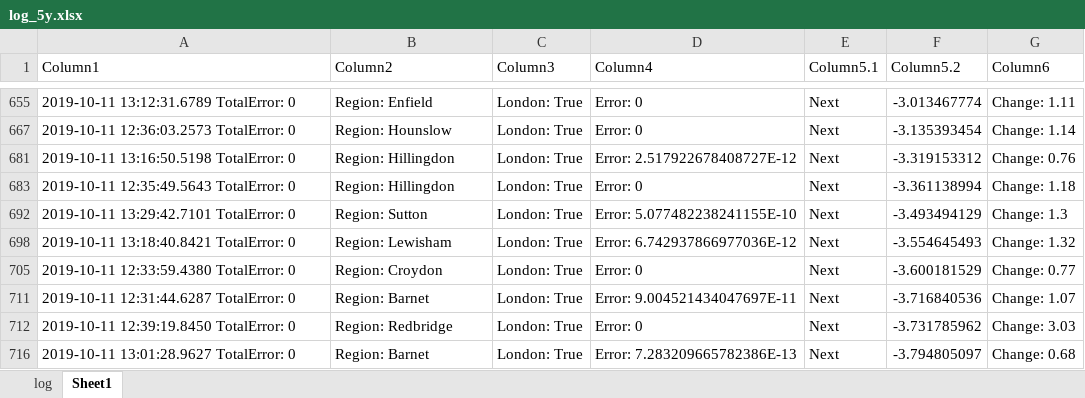
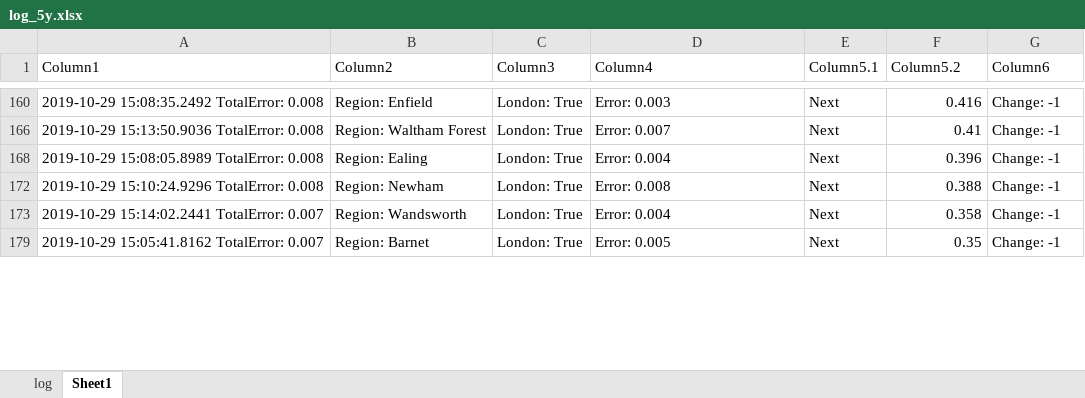
Before and after one commit to jameschch/PropertyPrices, an Excel workbook: log_5y.xlsx, sheet Sheet1, drawn as a sheet; only a part is shown, gaps mark what is left out; values as stored, in another font and other column widths than the file's, no borders; table styles not drawn; removed rows and columns are numbered as before the commit, all else as after; the diff covers the shown part only; the diff names each change by its address in the sheet, - before the commit and + after, or states it on an @@ line.

```diff
--- a/log_5y.xlsx (sheet Sheet1)
+++ b/log_5y.xlsx (sheet Sheet1)
-A160 (Column1): 2019-10-11 13:12:31.6789 TotalError: 0
+A160 (Column1): 2019-10-29 15:08:35.2492 TotalError: 0.008
-D160 (Column4): Error: 0
+D160 (Column4): Error: 0.003
-F160 (Column5.2): -3.013467774
+F160 (Column5.2): 0.416
-G160 (Column6): Change: 1.11
+G160 (Column6): Change: -1
-A166 (Column1): 2019-10-11 12:36:03.2573 TotalError: 0
+A166 (Column1): 2019-10-29 15:13:50.9036 TotalError: 0.008
-B166 (Column2): Region: Hounslow
+B166 (Column2): Region: Waltham Forest
-D166 (Column4): Error: 0
+D166 (Column4): Error: 0.007
-F166 (Column5.2): -3.135393454
+F166 (Column5.2): 0.41
-G166 (Column6): Change: 1.14
+G166 (Column6): Change: -1
-row 681: 2019-10-11 13:16:50.5198 TotalError: 0 | Region: Hillingdon | London: True | Error: 2.517922678408727E-12 | Next | -3.319153312 | Change: 0.76
-A168 (Column1): 2019-10-11 12:35:49.5643 TotalError: 0
+A168 (Column1): 2019-10-29 15:08:05.8989 TotalError: 0.008
-B168 (Column2): Region: Hillingdon
+B168 (Column2): Region: Ealing
-D168 (Column4): Error: 0
+D168 (Column4): Error: 0.004
-F168 (Column5.2): -3.361138994
+F168 (Column5.2): 0.396
-G168 (Column6): Change: 1.18
+G168 (Column6): Change: -1
-row 692: 2019-10-11 13:29:42.7101 TotalError: 0 | Region: Sutton | London: True | Error: 5.077482238241155E-10 | Next | -3.493494129 | Change: 1.3
-A172 (Column1): 2019-10-11 13:18:40.8421 TotalError: 0
+A172 (Column1): 2019-10-29 15:10:24.9296 TotalError: 0.008
-B172 (Column2): Region: Lewisham
+B172 (Column2): Region: Newham
-D172 (Column4): Error: 6.742937866977036E-12
+D172 (Column4): Error: 0.008
-F172 (Column5.2): -3.554645493
+F172 (Column5.2): 0.388
-G172 (Column6): Change: 1.32
+G172 (Column6): Change: -1
-A173 (Column1): 2019-10-11 12:33:59.4380 TotalError: 0
+A173 (Column1): 2019-10-29 15:14:02.2441 TotalError: 0.007
-B173 (Column2): Region: Croydon
+B173 (Column2): Region: Wandsworth
-D173 (Column4): Error: 0
+D173 (Column4): Error: 0.004
-F173 (Column5.2): -3.600181529
+F173 (Column5.2): 0.358
-G173 (Column6): Change: 0.77
+G173 (Column6): Change: -1
-A179 (Column1): 2019-10-11 12:31:44.6287 TotalError: 0
+A179 (Column1): 2019-10-29 15:05:41.8162 TotalError: 0.007
-D179 (Column4): Error: 9.004521434047697E-11
+D179 (Column4): Error: 0.005
-F179 (Column5.2): -3.716840536
+F179 (Column5.2): 0.35
-G179 (Column6): Change: 1.07
+G179 (Column6): Change: -1
-row 712: 2019-10-11 12:39:19.8450 TotalError: 0 | Region: Redbridge | London: True | Error: 0 | Next | -3.731785962 | Change: 3.03
-row 716: 2019-10-11 13:01:28.9627 TotalError: 0 | Region: Barnet | London: True | Error: 7.283209665782386E-13 | Next | -3.794805097 | Change: 0.68
```
Also changed, not shown: 3 added rows, 28 removed rows and 101 edited cells elsewhere in this sheet, hidden cells, log.xlsx, 16 other files.
